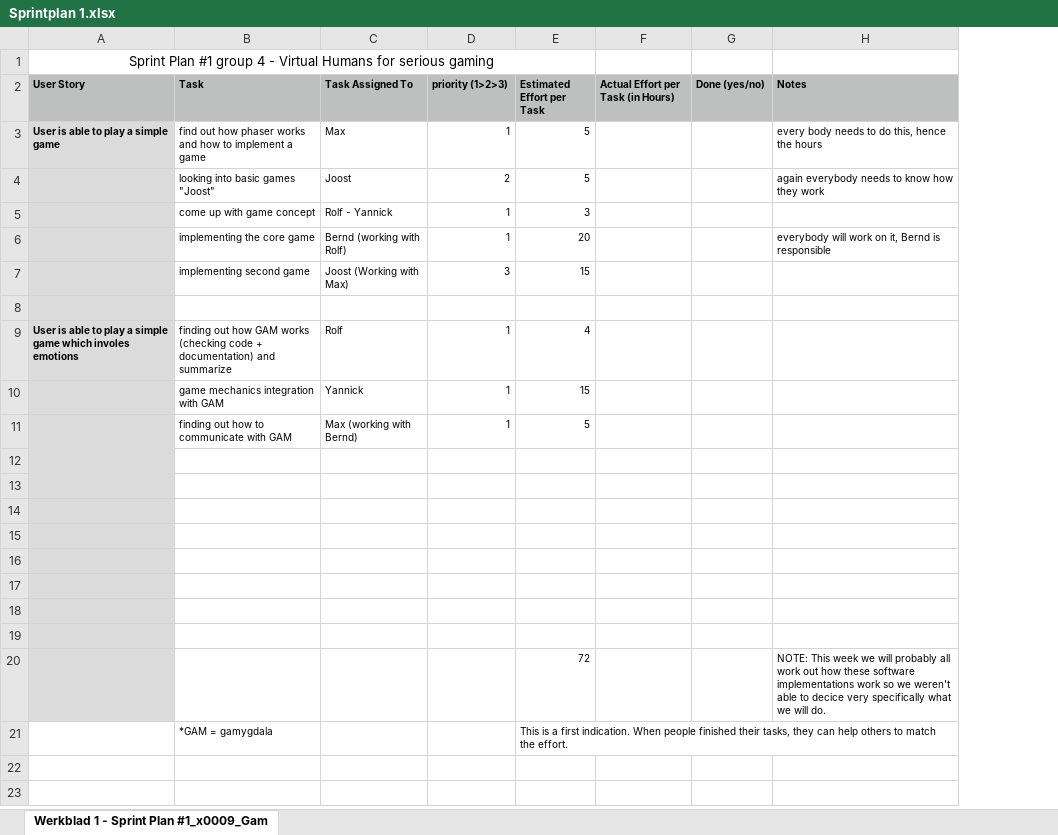
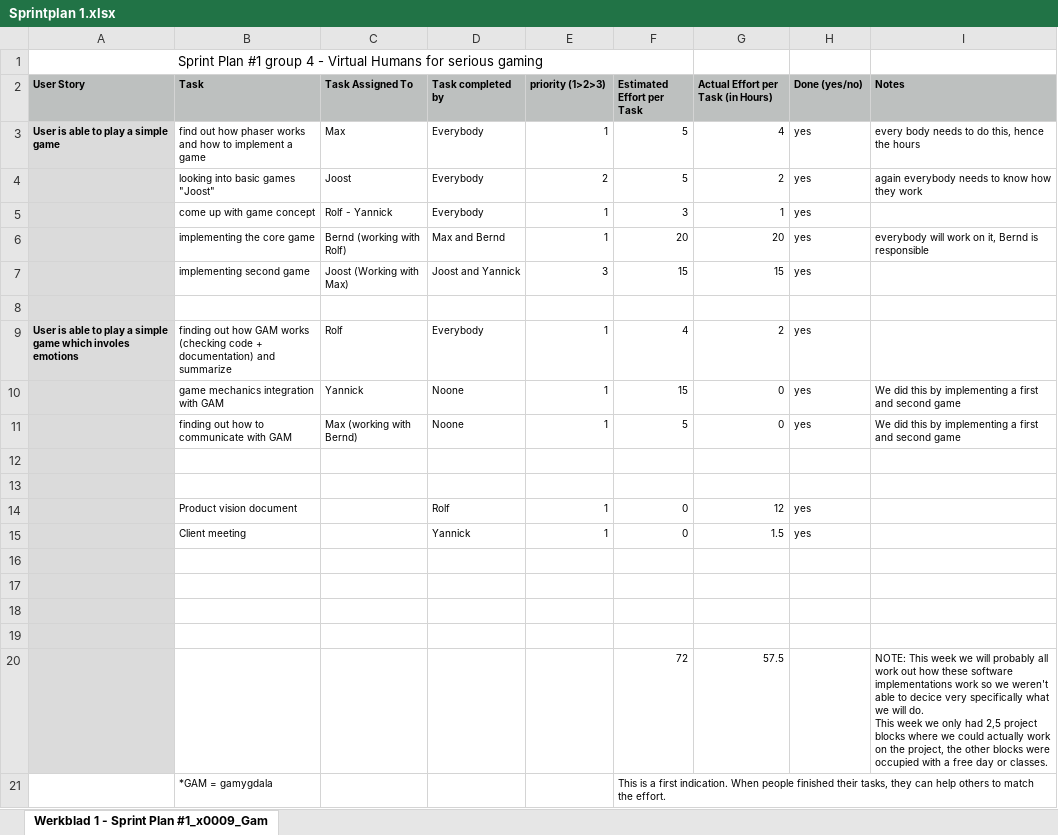
Before and after one commit to tygron-virtual-humans/gamygdala-integration, an Excel workbook: SE Deliverables/Week 1/Sprint_1_24.4.2015/Sprintplan 1.xlsx, sheet Werkblad 1 - Sprint Plan #1_x0009_Gam, drawn as a sheet; values as stored, in another font and other column widths than the file's, no borders; removed rows and columns are numbered as before the commit, all else as after; ↵ is a line break in a cell; the diff names each change by its address in the sheet, - before the commit and + after, or states it on an @@ line.

Commit message:
Sprint reflectie toegevoegd aan sprintplan

```diff
--- a/SE Deliverables/Week 1/Sprint_1_24.4.2015/Sprintplan 1.xlsx (sheet Werkblad 1 - Sprint Plan #1_x0009_Gam)
+++ b/SE Deliverables/Week 1/Sprint_1_24.4.2015/Sprintplan 1.xlsx (sheet Werkblad 1 - Sprint Plan #1_x0009_Gam)
+column D (Task completed by), rows 3-11: Everybody | Everybody | Everybody | Max and Bernd | Joost and Yannick |  | Everybody | Noone | Noone
-G3: (empty)
+G3: 4
-H3:H7 (Done (yes/no)): (empty)
+H3:H7 (Done (yes/no)): yes
-G4: (empty)
+G4: 2
-G5: (empty)
+G5: 1
-G6: (empty)
+G6: 20
-G7: (empty)
+G7: 15
-G9: (empty)
+G9: 2
-H9:H11 (Done (yes/no)): (empty)
+H9:H11 (Done (yes/no)): yes
-G10:G11: (empty)
+G10:G11: 0
-I10:I11 (Notes): (empty)
+I10:I11 (Notes): We did this by implementing a first and second game
-A11:A13 merged
+row 12: (empty)
+row 13: (empty)
+row 14:  | Product vision document |  | Rolf | 1 | 0 | 12 | yes
+row 15:  | Client meeting |  | Yannick | 1 | 0 | 1.5 | yes
-row 16: (empty)
-row 17: (empty)
-row 18: (empty)
-row 19: (empty)
-G20: (empty)
+G20: 57.5
-I20 (Notes): …will do.
+I20 (Notes): …will do. ↵ This week we only had 2,5 project blocks where we could actually work on the project, the other blocks were occupied with a free day or classes.
```
Also changed, not shown: formulas that keep their value.
